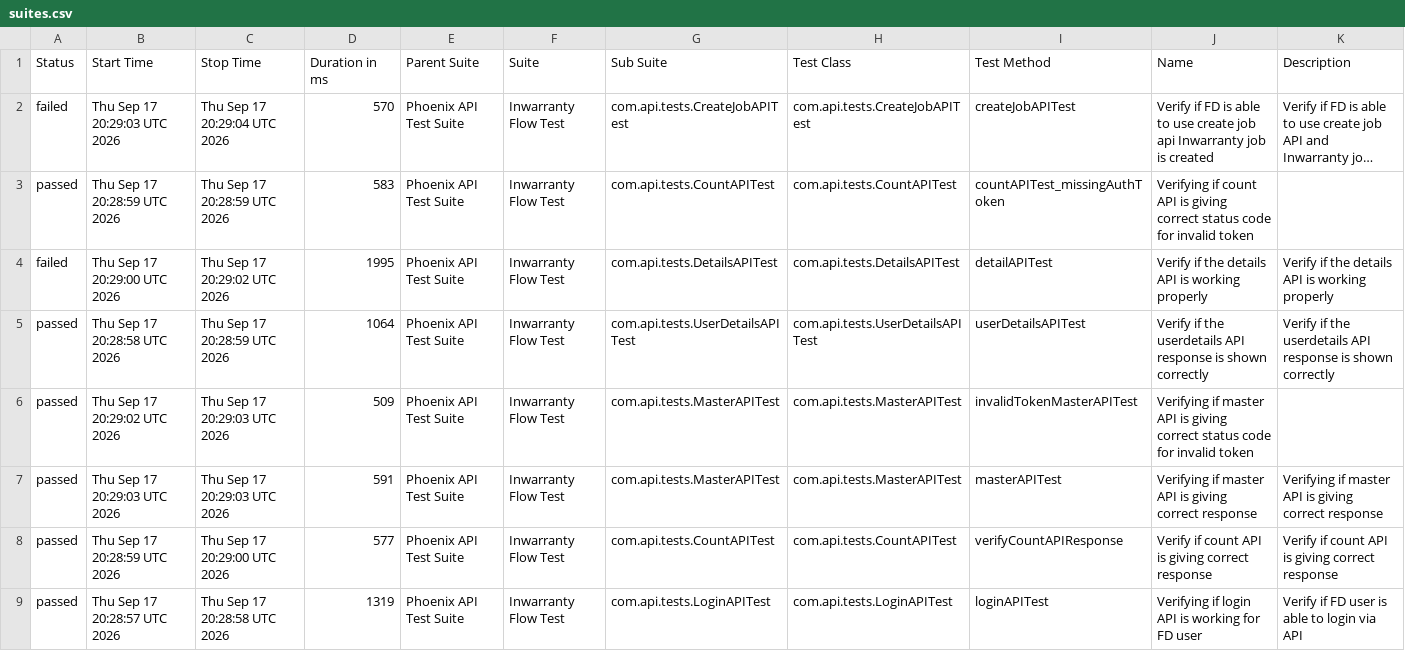
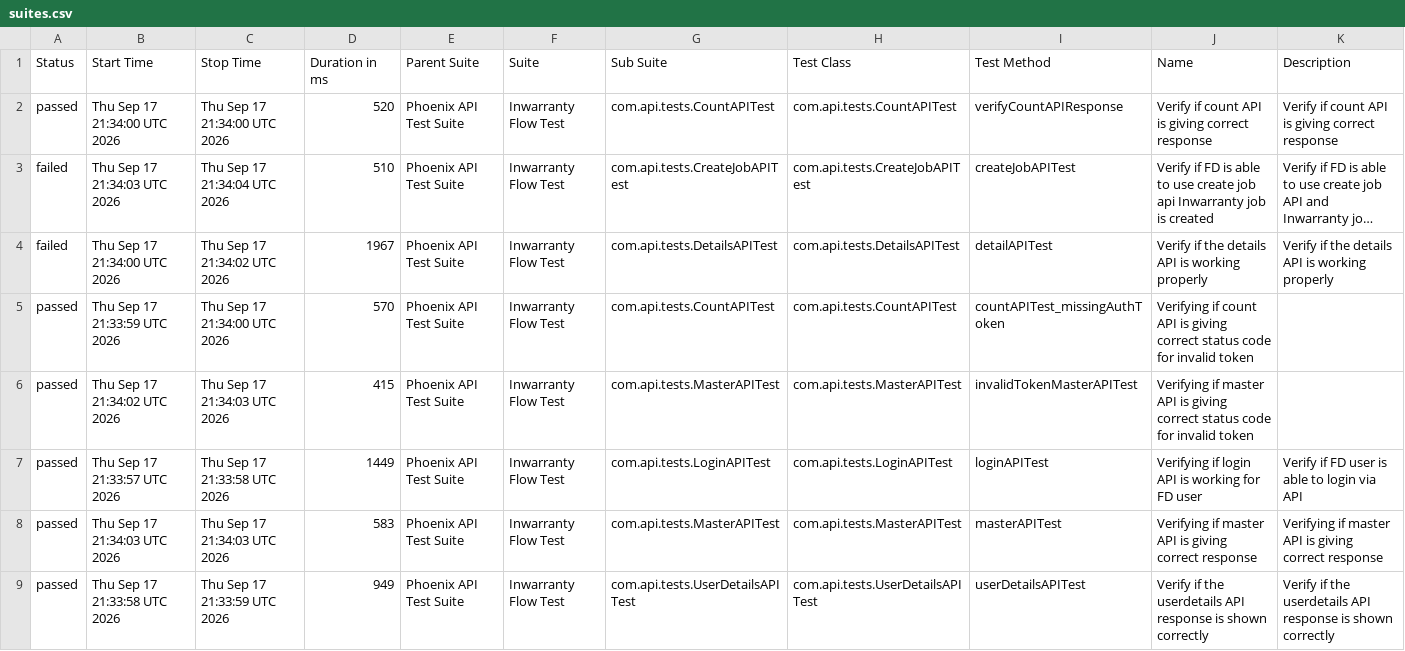
Before and after one commit to Zulminan/PhoenixTestAutomationFramework, a CSV file: data/suites.csv, drawn as a sheet; long unchanged cells end in …; removed rows and columns are numbered as before the commit, all else as after; the diff names each change by its address in the sheet, - before the commit and + after, or states it on an @@ line.

```diff
--- a/data/suites.csv
+++ b/data/suites.csv
+row 2: passed | Thu Sep 17 21:34:00 UTC 2026 | Thu Sep 17 21:34:00 UTC 2026 | 520 | Phoenix API Test Suite | Inwarranty Flow Test | com.api.tests.CountAPITest | com.api.tests.CountAPITest | verifyCountAPIResponse | Verify if count API is giving correct response | Verify if count API is giving correct response
-B3 (Start Time): Thu Sep 17 20:29:03 UTC 2026
+B3 (Start Time): Thu Sep 17 21:34:03 UTC 2026
-C3 (Stop Time): Thu Sep 17 20:29:04 UTC 2026
+C3 (Stop Time): Thu Sep 17 21:34:04 UTC 2026
-D3 (Duration in ms): 570
+D3 (Duration in ms): 510
-row 3: passed | Thu Sep 17 20:28:59 UTC 2026 | Thu Sep 17 20:28:59 UTC 2026 | 583 | Phoenix API Test Suite | Inwarranty Flow Test | com.api.tests.CountAPITest | com.api.tests.CountAPITest | countAPITest_missingAuthToken | Verifying if count API is giving correct status code for invalid token
-B4 (Start Time): Thu Sep 17 20:29:00 UTC 2026
+B4 (Start Time): Thu Sep 17 21:34:00 UTC 2026
-C4 (Stop Time): Thu Sep 17 20:29:02 UTC 2026
+C4 (Stop Time): Thu Sep 17 21:34:02 UTC 2026
-D4 (Duration in ms): 1995
+D4 (Duration in ms): 1967
-B5 (Start Time): Thu Sep 17 20:28:58 UTC 2026
+B5 (Start Time): Thu Sep 17 21:33:59 UTC 2026
-C5 (Stop Time): Thu Sep 17 20:28:59 UTC 2026
+C5 (Stop Time): Thu Sep 17 21:34:00 UTC 2026
-D5 (Duration in ms): 1064
+D5 (Duration in ms): 570
-G5 (Sub Suite): com.api.tests.UserDetailsAPITest
+G5 (Sub Suite): com.api.tests.CountAPITest
-H5 (Test Class): com.api.tests.UserDetailsAPITest
+H5 (Test Class): com.api.tests.CountAPITest
-I5 (Test Method): userDetailsAPITest
+I5 (Test Method): countAPITest_missingAuthToken
-J5 (Name): Verify if the userdetails API response is shown correctly
+J5 (Name): Verifying if count API is giving correct status code for invalid token
-K5 (Description): Verify if the userdetails API response is shown correctly
+K5 (Description): (empty)
-B6 (Start Time): Thu Sep 17 20:29:02 UTC 2026
+B6 (Start Time): Thu Sep 17 21:34:02 UTC 2026
-C6 (Stop Time): Thu Sep 17 20:29:03 UTC 2026
+C6 (Stop Time): Thu Sep 17 21:34:03 UTC 2026
-D6 (Duration in ms): 509
+D6 (Duration in ms): 415
+row 7: passed | Thu Sep 17 21:33:57 UTC 2026 | Thu Sep 17 21:33:58 UTC 2026 | 1449 | Phoenix API Test Suite | Inwarranty Flow Test | com.api.tests.LoginAPITest | com.api.tests.LoginAPITest | loginAPITest | Verifying if login API is working for FD user | Verify if FD user is able to login via API
-B8 (Start Time): Thu Sep 17 20:29:03 UTC 2026
+B8 (Start Time): Thu Sep 17 21:34:03 UTC 2026
-C8 (Stop Time): Thu Sep 17 20:29:03 UTC 2026
+C8 (Stop Time): Thu Sep 17 21:34:03 UTC 2026
-D8 (Duration in ms): 591
+D8 (Duration in ms): 583
-B9 (Start Time): Thu Sep 17 20:28:59 UTC 2026
+B9 (Start Time): Thu Sep 17 21:33:58 UTC 2026
-C9 (Stop Time): Thu Sep 17 20:29:00 UTC 2026
+C9 (Stop Time): Thu Sep 17 21:33:59 UTC 2026
-D9 (Duration in ms): 577
+D9 (Duration in ms): 949
-G9 (Sub Suite): com.api.tests.CountAPITest
+G9 (Sub Suite): com.api.tests.UserDetailsAPITest
-H9 (Test Class): com.api.tests.CountAPITest
+H9 (Test Class): com.api.tests.UserDetailsAPITest
-I9 (Test Method): verifyCountAPIResponse
+I9 (Test Method): userDetailsAPITest
-J9 (Name): Verify if count API is giving correct response
+J9 (Name): Verify if the userdetails API response is shown correctly
-K9 (Description): Verify if count API is giving correct response
+K9 (Description): Verify if the userdetails API response is shown correctly
-row 9: passed | Thu Sep 17 20:28:57 UTC 2026 | Thu Sep 17 20:28:58 UTC 2026 | 1319 | Phoenix API Test Suite | Inwarranty Flow Test | com.api.tests.LoginAPITest | com.api.tests.LoginAPITest | loginAPITest | Verifying if login API is working for FD user | Verify if FD user is able to login via API
```
Also changed, not shown: data/behaviors.csv, 55 other files.
